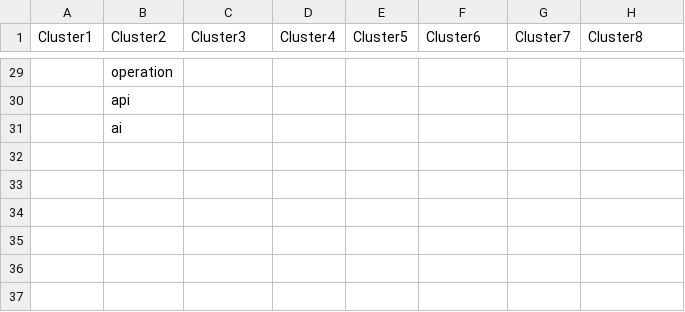
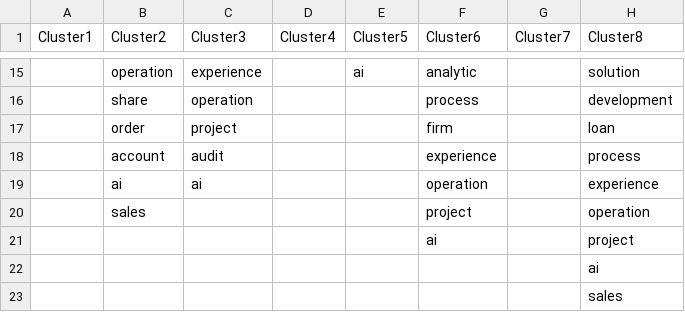
Before and after one commit to YuningSong/INFO_6105, a CSV file: Assignments/Assignment2/Part2/csv/fintech_related_keywords_divided_into_clusters.csv, drawn as a sheet; only a part is shown, gaps mark what is left out; removed rows and columns are numbered as before the commit, all else as after; the diff covers the shown part only; the diff names each change by its address in the sheet, - before the commit and + after, or states it on an @@ line.

Commit message:
update Assignment2 Part2 & 3

```diff
--- a/Assignments/Assignment2/Part2/csv/fintech_related_keywords_divided_into_clusters.csv
+++ b/Assignments/Assignment2/Part2/csv/fintech_related_keywords_divided_into_clusters.csv
-C15 (Cluster3): (empty)
+C15 (Cluster3): experience
-E15 (Cluster5): (empty)
+E15 (Cluster5): ai
-F15 (Cluster6): (empty)
+F15 (Cluster6): analytic
-H15 (Cluster8): (empty)
+H15 (Cluster8): solution
-row 30:  | api
+row 16:  | share | operation |  |  | process |  | development
+row 17:  | order | project |  |  | firm |  | loan
+row 18:  | account | audit |  |  | experience |  | process
-C19 (Cluster3): (empty)
+C19 (Cluster3): ai
-F19 (Cluster6): (empty)
+F19 (Cluster6): operation
-H19 (Cluster8): (empty)
+H19 (Cluster8): experience
+row 20:  | sales |  |  |  | project |  | operation
+row 21:  |  |  |  |  | ai |  | project
+row 22:  |  |  |  |  |  |  | ai
+row 23:  |  |  |  |  |  |  | sales
```
Also changed, not shown: 1 added row, 15 removed rows and 71 edited cells elsewhere in this file, 19 other files.
